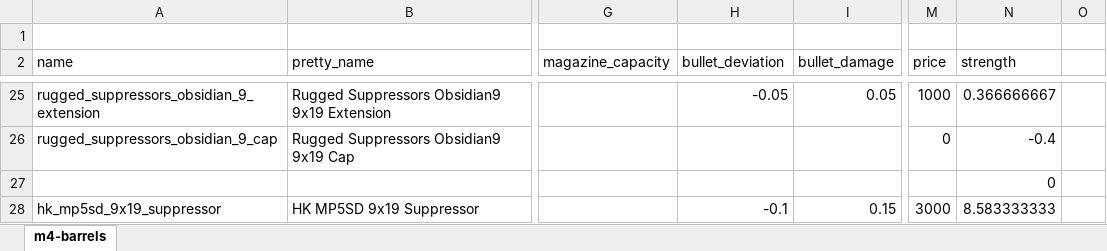
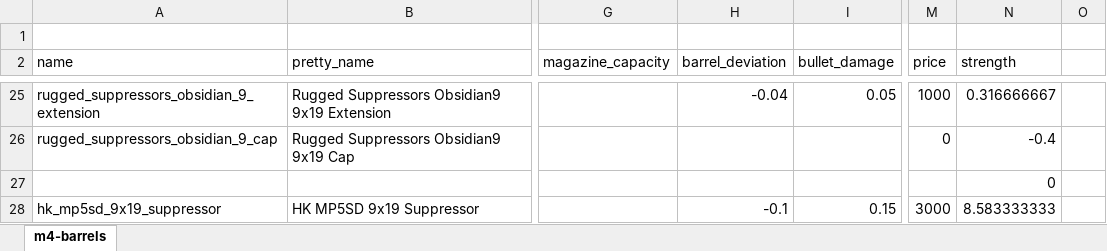
Before and after one commit to recoil-group/deadline-balancing, an Excel workbook: changes/9mm-muzzles.xlsx, sheet m4-barrels, drawn as a sheet; only a part is shown, gaps mark what is left out; values as stored, in another font and other column widths than the file's, no borders; the diff covers the shown part only; the diff names each change by its address in the sheet, - before the commit and + after, or states it on an @@ line.

```diff
--- a/changes/9mm-muzzles.xlsx (sheet m4-barrels)
+++ b/changes/9mm-muzzles.xlsx (sheet m4-barrels)
-H2: bullet_deviation
+H2: barrel_deviation
-H25 (barrel_deviation): -0.05
+H25 (barrel_deviation): -0.04
-N25 (strength): 0.366666667
+N25 (strength): 0.316666667
```
Also changed, not shown: 42 edited cells elsewhere in this sheet, changes/9mm-barrels.xlsx, 5 other files.
